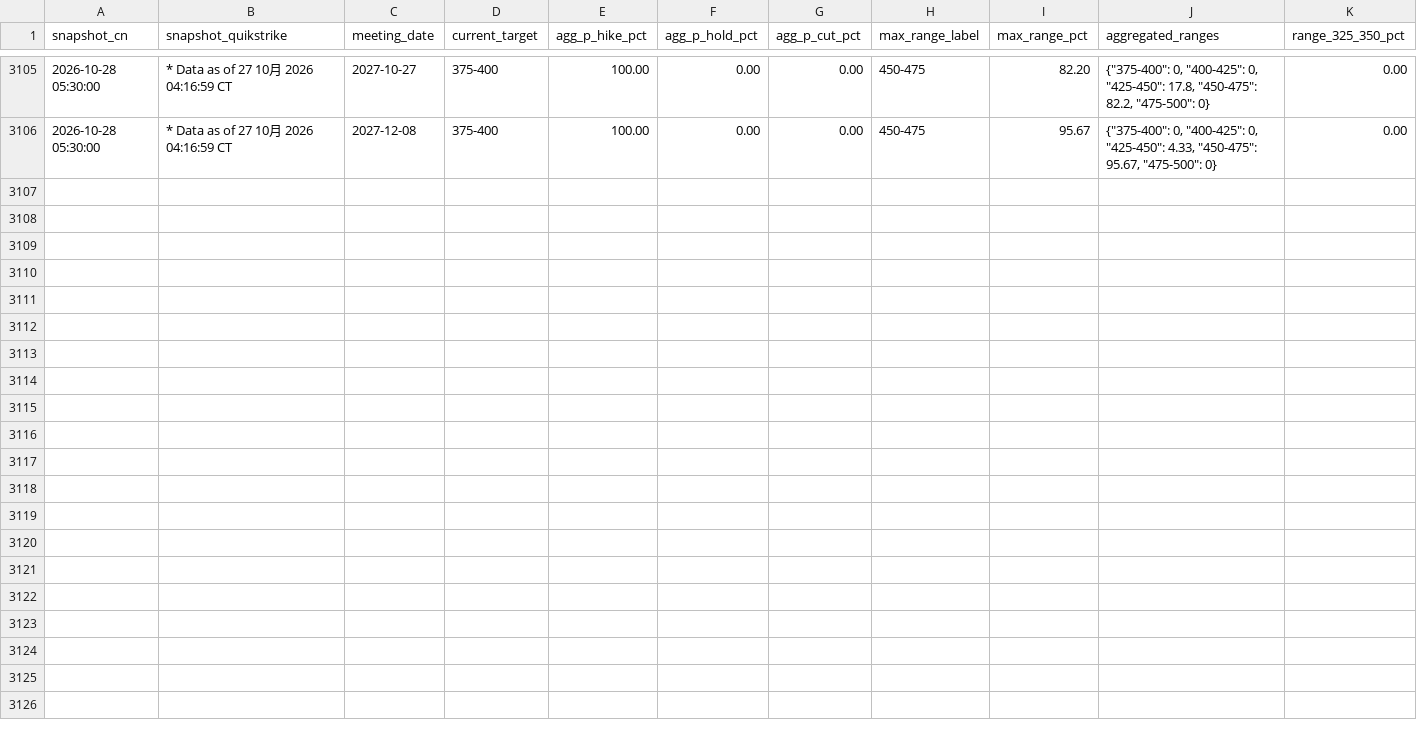
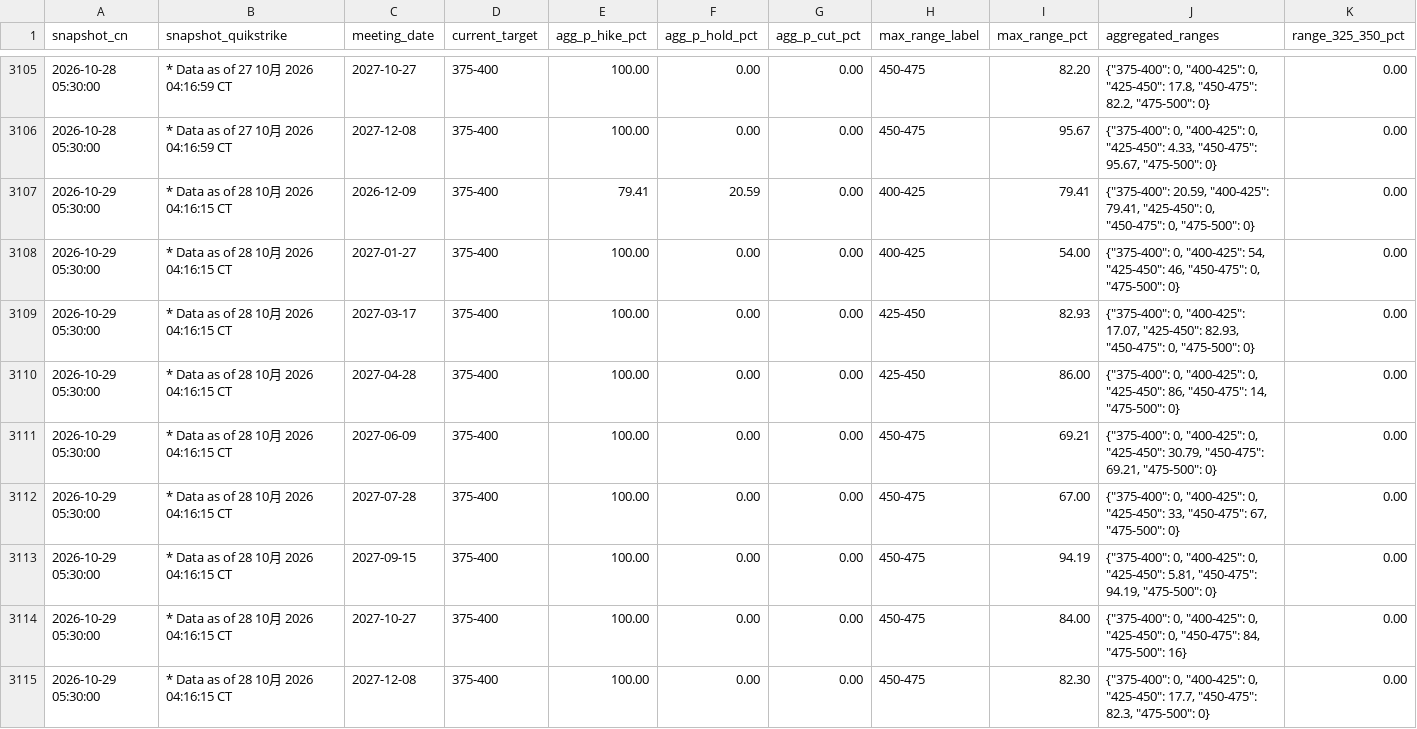
Before and after one commit to Stayfoool/fedwatch-tracker, a CSV file: data/fedwatch_probabilities.csv, drawn as a sheet; only a part is shown, gaps mark what is left out; rows hold the shown columns only; the diff names each change by its address in the sheet, - before the commit and + after, or states it on an @@ line.

Commit message:
Archive FedWatch snapshots 2026-10-29

```diff
--- a/data/fedwatch_probabilities.csv
+++ b/data/fedwatch_probabilities.csv
+row 3107: 2026-10-29 05:30:00 | * Data as of 28 10月 2026 04:16:15 CT | 2026-12-09 | 375-400 | 79.41 | 20.59 | 0.00 | 400-425 | 79.41 | {"375-400": 20.59, "400-425": 79.41, "425-450": 0, "450-475": 0, "475-500": 0} | 0.00
+row 3108: 2026-10-29 05:30:00 | * Data as of 28 10月 2026 04:16:15 CT | 2027-01-27 | 375-400 | 100.00 | 0.00 | 0.00 | 400-425 | 54.00 | {"375-400": 0, "400-425": 54, "425-450": 46, "450-475": 0, "475-500": 0} | 0.00
+row 3109: 2026-10-29 05:30:00 | * Data as of 28 10月 2026 04:16:15 CT | 2027-03-17 | 375-400 | 100.00 | 0.00 | 0.00 | 425-450 | 82.93 | {"375-400": 0, "400-425": 17.07, "425-450": 82.93, "450-475": 0, "475-500": 0} | 0.00
+row 3110: 2026-10-29 05:30:00 | * Data as of 28 10月 2026 04:16:15 CT | 2027-04-28 | 375-400 | 100.00 | 0.00 | 0.00 | 425-450 | 86.00 | {"375-400": 0, "400-425": 0, "425-450": 86, "450-475": 14, "475-500": 0} | 0.00
+row 3111: 2026-10-29 05:30:00 | * Data as of 28 10月 2026 04:16:15 CT | 2027-06-09 | 375-400 | 100.00 | 0.00 | 0.00 | 450-475 | 69.21 | {"375-400": 0, "400-425": 0, "425-450": 30.79, "450-475": 69.21, "475-500": 0} | 0.00
+row 3112: 2026-10-29 05:30:00 | * Data as of 28 10月 2026 04:16:15 CT | 2027-07-28 | 375-400 | 100.00 | 0.00 | 0.00 | 450-475 | 67.00 | {"375-400": 0, "400-425": 0, "425-450": 33, "450-475": 67, "475-500": 0} | 0.00
+row 3113: 2026-10-29 05:30:00 | * Data as of 28 10月 2026 04:16:15 CT | 2027-09-15 | 375-400 | 100.00 | 0.00 | 0.00 | 450-475 | 94.19 | {"375-400": 0, "400-425": 0, "425-450": 5.81, "450-475": 94.19, "475-500": 0} | 0.00
+row 3114: 2026-10-29 05:30:00 | * Data as of 28 10月 2026 04:16:15 CT | 2027-10-27 | 375-400 | 100.00 | 0.00 | 0.00 | 450-475 | 84.00 | {"375-400": 0, "400-425": 0, "425-450": 0, "450-475": 84, "475-500": 16} | 0.00
+row 3115: 2026-10-29 05:30:00 | * Data as of 28 10月 2026 04:16:15 CT | 2027-12-08 | 375-400 | 100.00 | 0.00 | 0.00 | 450-475 | 82.30 | {"375-400": 0, "400-425": 0, "425-450": 17.7, "450-475": 82.3, "475-500": 0} | 0.00
```
Also changed, not shown: 1 other file.
